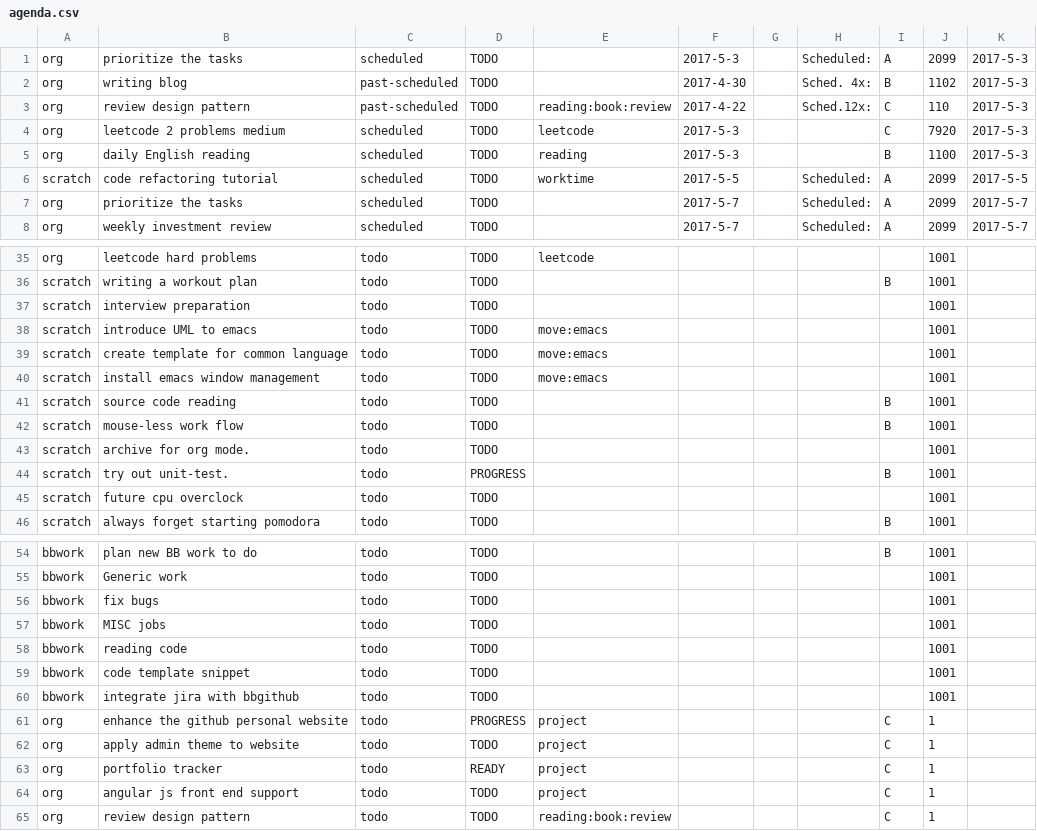
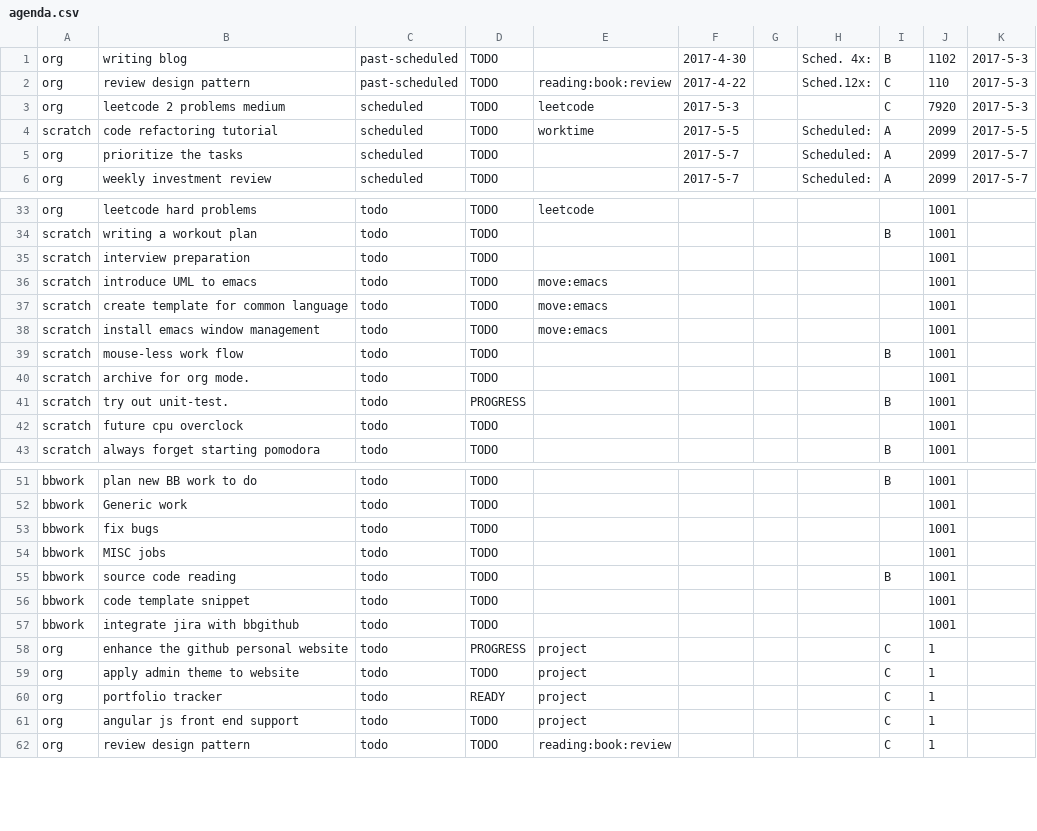
Before and after one commit to ggppwx/note, a CSV file: csv/agenda.csv, drawn as a sheet; only a part is shown, gaps mark what is left out.

Commit message:
force push file csv/*

```diff
--- a/csv/agenda.csv
+++ b/csv/agenda.csv
@@ -1,2 +1 @@
-org,prioritize the tasks,scheduled,TODO,,2017-5-3,,Scheduled:,A,2099,2017-5-3
 org,writing blog,past-scheduled,TODO,,2017-4-30,,Sched. 4x:,B,1102,2017-5-3
@@ -4,3 +3,2 @@ org,review design pattern,past-scheduled,TODO,reading:book:review,2017-4-22,,Sch
 org,leetcode 2 problems medium,scheduled,TODO,leetcode,2017-5-3,,,C,7920,2017-5-3
-org,daily English reading,scheduled,TODO,reading,2017-5-3,,,B,1100,2017-5-3
 scratch,code refactoring tutorial,scheduled,TODO,worktime,2017-5-5,,Scheduled:,A,2099,2017-5-5
@@ -40,3 +38,2 @@ scratch,create template for common language,todo,TODO,move:emacs,,,,,1001,
 scratch,install emacs window management,todo,TODO,move:emacs,,,,,1001,
-scratch,source code reading,todo,TODO,,,,,B,1001,
 scratch,mouse-less work flow,todo,TODO,,,,,B,1001,
@@ -57,3 +54,3 @@ bbwork,fix bugs,todo,TODO,,,,,,1001,
 bbwork,MISC jobs,todo,TODO,,,,,,1001,
-bbwork,reading code,todo,TODO,,,,,,1001,
+bbwork,source code reading,todo,TODO,,,,,B,1001,
 bbwork,code template snippet,todo,TODO,,,,,,1001,
```
